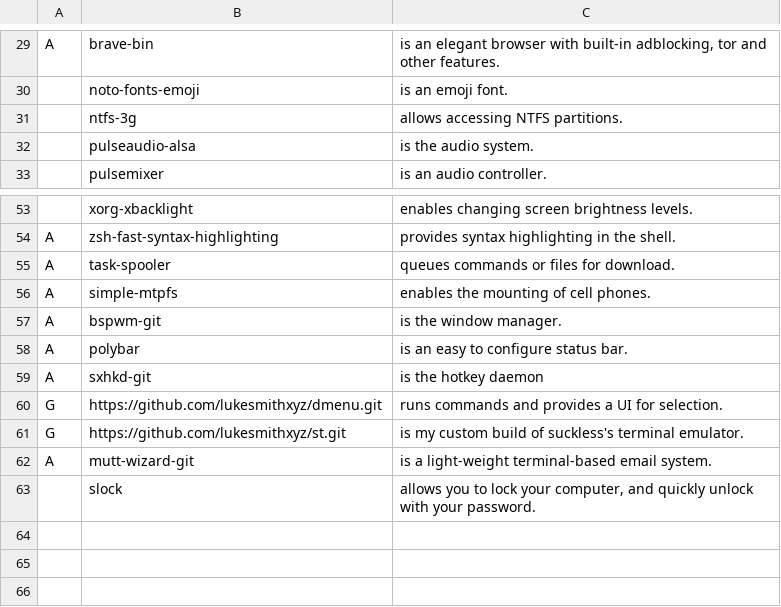
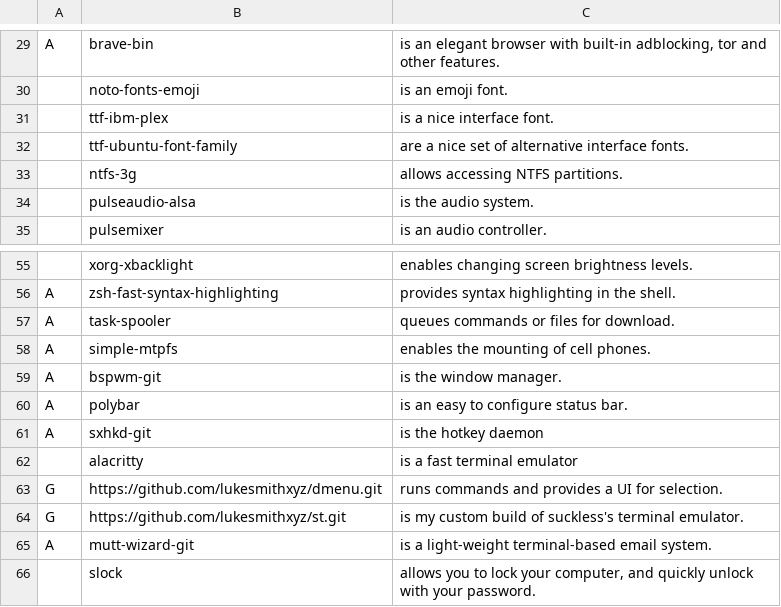
Before and after one commit to hadesagd/LARBS, a CSV file: progs.csv, drawn as a sheet; only a part is shown, gaps mark what is left out; the diff names each change by its address in the sheet, - before the commit and + after, or states it on an @@ line.

Commit message:
Added more programs

```diff
--- a/progs.csv
+++ b/progs.csv
+row 31:  | ttf-ibm-plex | is a nice interface font.
+row 32:  | ttf-ubuntu-font-family | are a nice set of alternative interface fonts.
+row 62:  | alacritty | is a fast terminal emulator
```
